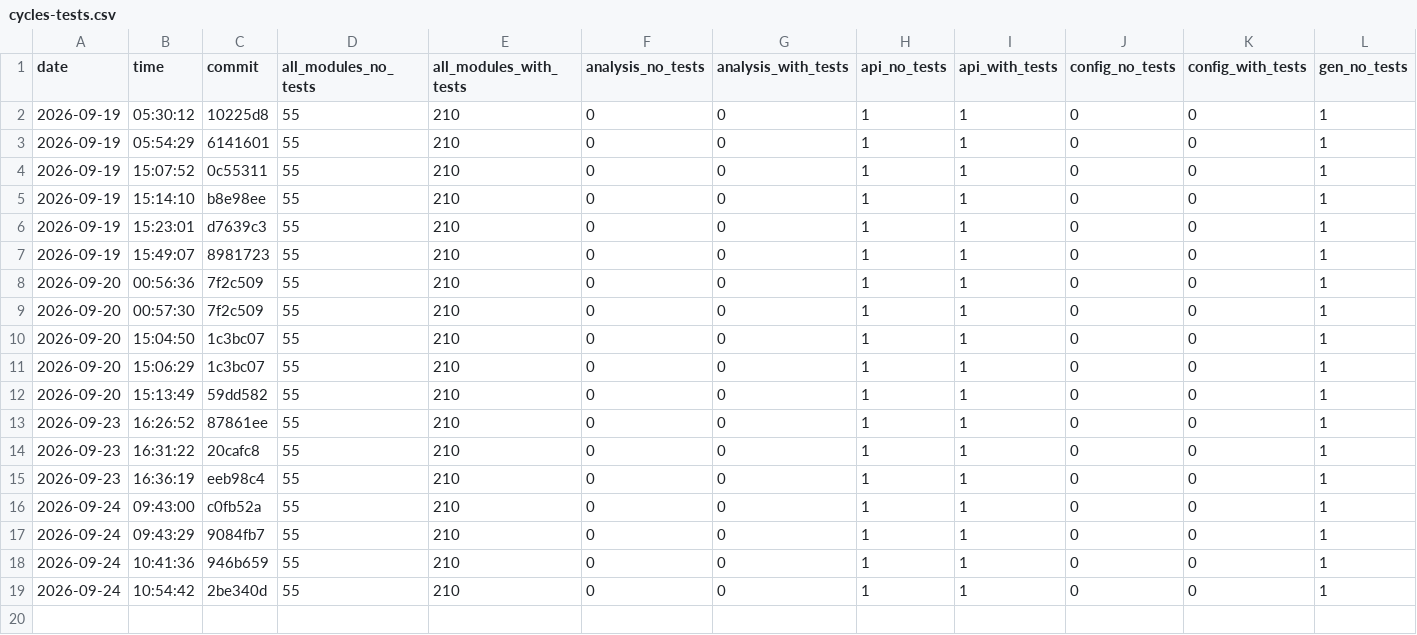
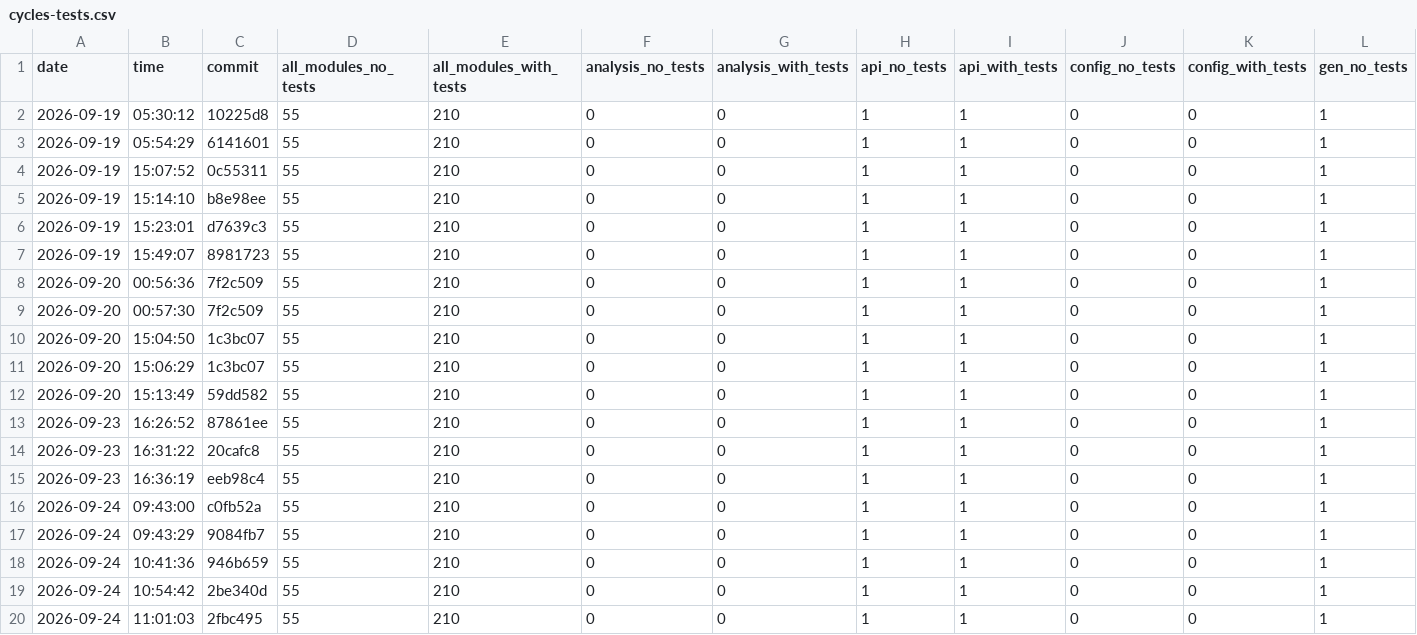
Before and after one commit to nguyentrungnghia1802/use, a CSV file: docs/archunit-results/cycles-tests.csv, drawn as a sheet; only a part is shown; rows hold the shown columns only; the diff names each change by its address in the sheet, - before the commit and + after, or states it on an @@ line.

```diff
--- a/docs/archunit-results/cycles-tests.csv
+++ b/docs/archunit-results/cycles-tests.csv
+row 20: 2026-09-24 | 11:01:03 | 2fbc495 | 55 | 210 | 0 | 0 | 1 | 1 | 0 | 0 | 1
```
Also changed, not shown: docs/archunit-results/build-times.csv, docs/archunit-results/layer-violations.csv.
